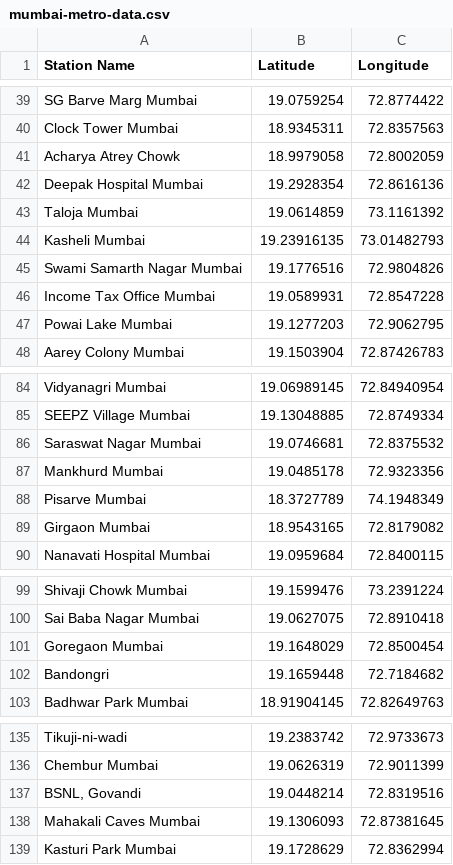
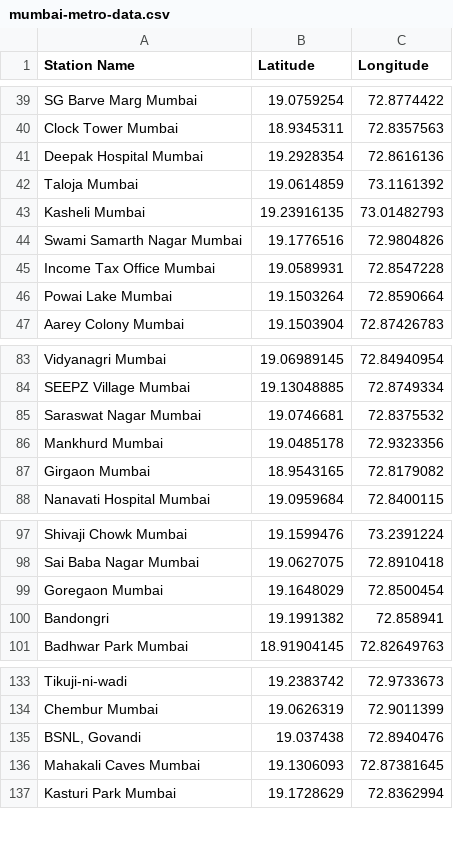
Before and after one commit to whym1here/Metro-Network-Analysis-using-Graph, a CSV file: complete-dataset/mumbai-metro-data.csv, drawn as a sheet; only a part is shown, gaps mark what is left out.

Commit message:
mumbai data update

```diff
--- a/complete-dataset/mumbai-metro-data.csv
+++ b/complete-dataset/mumbai-metro-data.csv
@@ -40,3 +40,2 @@ SG Barve Marg Mumbai ,19.0759254,72.8774422
 Clock Tower Mumbai ,18.9345311,72.8357563
-Acharya Atrey Chowk,18.9979058,72.8002059
 Deepak Hospital Mumbai ,19.2928354,72.8616136
@@ -46,3 +45,3 @@ Swami Samarth Nagar Mumbai ,19.1776516,72.9804826
 Income Tax Office Mumbai ,19.0589931,72.8547228
-Powai Lake Mumbai ,19.1277203,72.9062795
+Powai Lake Mumbai ,19.1503264,72.8590664
 Aarey Colony Mumbai ,19.1503904,72.87426783
@@ -87,3 +86,2 @@ Saraswat Nagar Mumbai ,19.0746681,72.8375532
 Mankhurd Mumbai ,19.0485178,72.9323356
-Pisarve Mumbai ,18.3727789,74.1948349
 Girgaon Mumbai ,18.9543165,72.8179082
@@ -101,3 +99,3 @@ Sai Baba Nagar Mumbai ,19.0627075,72.8910418
 Goregaon Mumbai ,19.1648029,72.8500454
-Bandongri,19.1659448,72.7184682
+Bandongri,19.1991382,72.858941
 Badhwar Park Mumbai ,18.91904145,72.82649763
@@ -136,3 +134,3 @@ Tikuji-ni-wadi,19.2383742,72.9733673
 Chembur Mumbai ,19.0626319,72.9011399
-"BSNL, Govandi",19.0448214,72.8319516
+"BSNL, Govandi",19.037438,72.8940476
 Mahakali Caves Mumbai ,19.1306093,72.87381645
```
Also changed, not shown: 1 other file.
